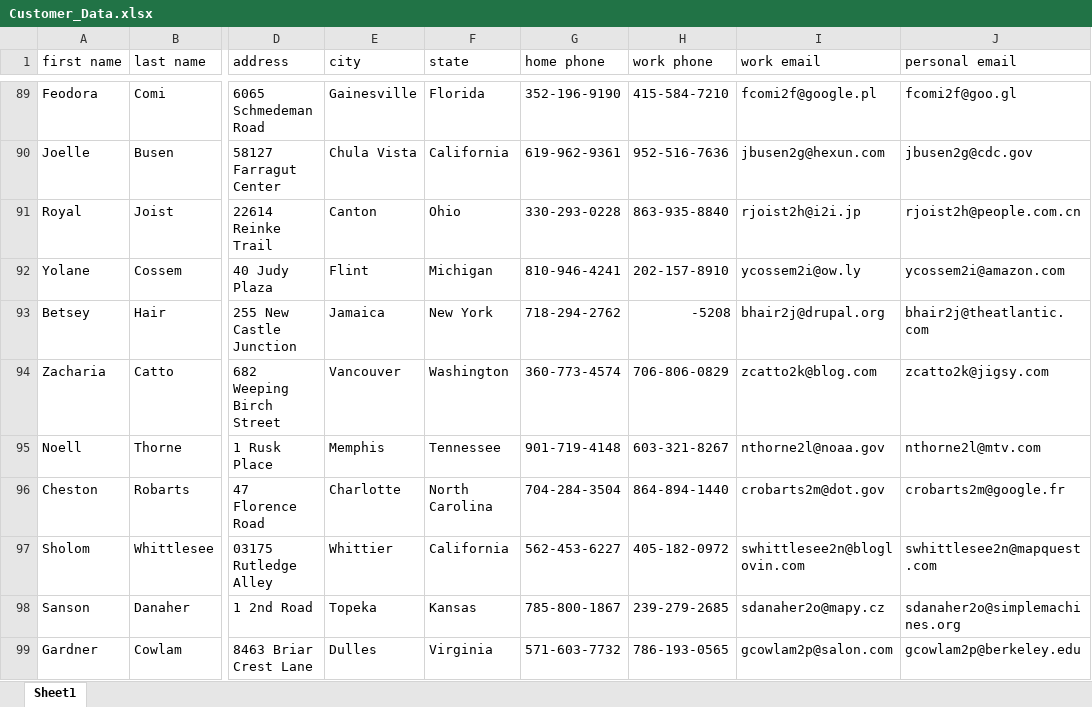
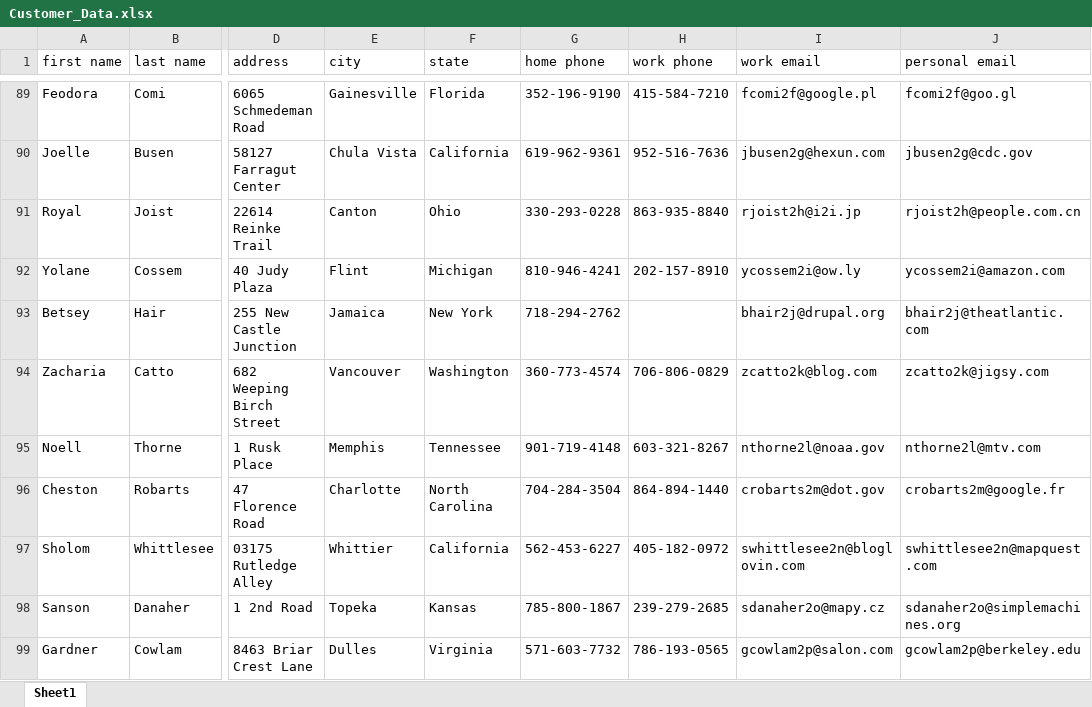
Before and after one commit to Omoefe-Ugboma/Robot_2_Customer_Onboarding_Data_Capturer, an Excel workbook: Customer_Data.xlsx, sheet Sheet1, drawn as a sheet; only a part is shown, gaps mark what is left out; values as stored, in another font and other column widths than the file's, no borders; the diff names each change by its address in the sheet, - before the commit and + after, or states it on an @@ line.

```diff
--- a/Customer_Data.xlsx (sheet Sheet1)
+++ b/Customer_Data.xlsx (sheet Sheet1)
-H93 (work phone): -5208
+H93 (work phone): (empty)
```
Also changed, not shown: 25 other files.
